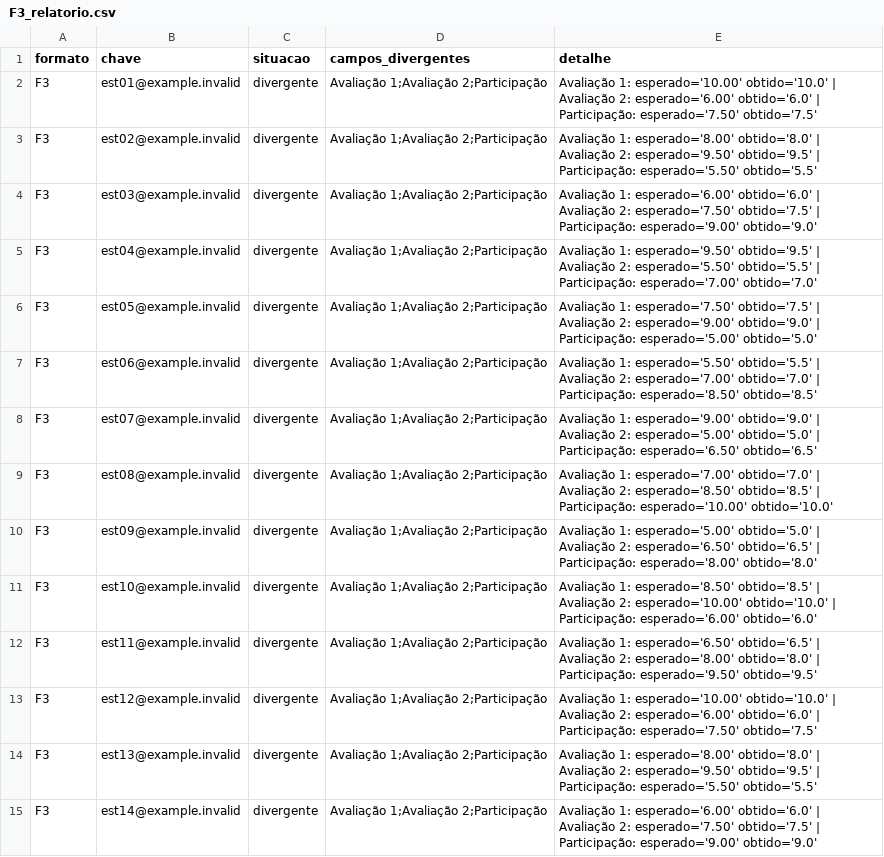
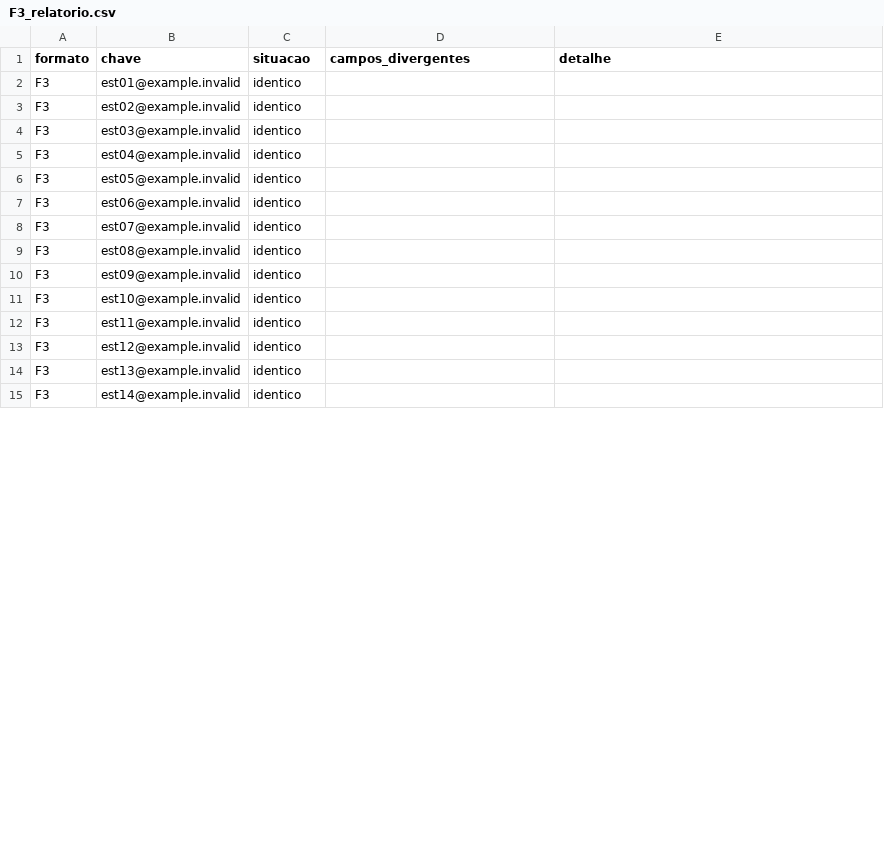
Before and after one commit to FCTE-Qualidade-de-Software-1/2026-2_T01_MARLYN_WESCOFF, a CSV file: dados/avaliacao/M2.2/F3_relatorio.csv, drawn as a sheet; only a part is shown; the diff covers the shown part only.

Commit message:
Fecha a Fase 4: credencial mascarada, executor das coletas corrigido e M2.2 refeita com o instrumento corrigido
M2.2 passa a 132/132 e G2 a 'atende com ressalvas'. O campo avaliador registra quem executou as coletas; os relatórios de 22/11 ficam em historico-2026-11-22. O hook de histórico lê o git log em UTF-8.

```diff
--- a/dados/avaliacao/M2.2/F3_relatorio.csv
+++ b/dados/avaliacao/M2.2/F3_relatorio.csv
@@ -1,15 +1,15 @@
 formato,chave,situacao,campos_divergentes,detalhe
-F3,est01@example.invalid,divergente,Avaliação 1;Avaliação 2;Participação,Avaliação 1: esperado='10.00' obtido='10.0' | Avaliação 2: esperado='6.00' obtido='6.0' | Participação: esperado='7.50' obtido='7.5'
-F3,est02@example.invalid,divergente,Avaliação 1;Avaliação 2;Participação,Avaliação 1: esperado='8.00' obtido='8.0' | Avaliação 2: esperado='9.50' obtido='9.5' | Participação: esperado='5.50' obtido='5.5'
-F3,est03@example.invalid,divergente,Avaliação 1;Avaliação 2;Participação,Avaliação 1: esperado='6.00' obtido='6.0' | Avaliação 2: esperado='7.50' obtido='7.5' | Participação: esperado='9.00' obtido='9.0'
-F3,est04@example.invalid,divergente,Avaliação 1;Avaliação 2;Participação,Avaliação 1: esperado='9.50' obtido='9.5' | Avaliação 2: esperado='5.50' obtido='5.5' | Participação: esperado='7.00' obtido='7.0'
-F3,est05@example.invalid,divergente,Avaliação 1;Avaliação 2;Participação,Avaliação 1: esperado='7.50' obtido='7.5' | Avaliação 2: esperado='9.00' obtido='9.0' | Participação: esperado='5.00' obtido='5.0'
-F3,est06@example.invalid,divergente,Avaliação 1;Avaliação 2;Participação,Avaliação 1: esperado='5.50' obtido='5.5' | Avaliação 2: esperado='7.00' obtido='7.0' | Participação: esperado='8.50' obtido='8.5'
-F3,est07@example.invalid,divergente,Avaliação 1;Avaliação 2;Participação,Avaliação 1: esperado='9.00' obtido='9.0' | Avaliação 2: esperado='5.00' obtido='5.0' | Participação: esperado='6.50' obtido='6.5'
-F3,est08@example.invalid,divergente,Avaliação 1;Avaliação 2;Participação,Avaliação 1: esperado='7.00' obtido='7.0' | Avaliação 2: esperado='8.50' obtido='8.5' | Participação: esperado='10.00' obtido='10.0'
-F3,est09@example.invalid,divergente,Avaliação 1;Avaliação 2;Participação,Avaliação 1: esperado='5.00' obtido='5.0' | Avaliação 2: esperado='6.50' obtido='6.5' | Participação: esperado='8.00' obtido='8.0'
-F3,est10@example.invalid,divergente,Avaliação 1;Avaliação 2;Participação,Avaliação 1: esperado='8.50' obtido='8.5' | Avaliação 2: esperado='10.00' obtido='10.0' | Participação: esperado='6.00' obtido='6.0'
-F3,est11@example.invalid,divergente,Avaliação 1;Avaliação 2;Participação,Avaliação 1: esperado='6.50' obtido='6.5' | Avaliação 2: esperado='8.00' obtido='8.0' | Participação: esperado='9.50' obtido='9.5'
-F3,est12@example.invalid,divergente,Avaliação 1;Avaliação 2;Participação,Avaliação 1: esperado='10.00' obtido='10.0' | Avaliação 2: esperado='6.00' obtido='6.0' | Participação: esperado='7.50' obtido='7.5'
-F3,est13@example.invalid,divergente,Avaliação 1;Avaliação 2;Participação,Avaliação 1: esperado='8.00' obtido='8.0' | Avaliação 2: esperado='9.50' obtido='9.5' | Participação: esperado='5.50' obtido='5.5'
-F3,est14@example.invalid,divergente,Avaliação 1;Avaliação 2;Participação,Avaliação 1: esperado='6.00' obtido='6.0' | Avaliação 2: esperado='7.50' obtido='7.5' | Participação: esperado='9.00' obtido='9.0'
+F3,est01@example.invalid,identico,,
+F3,est02@example.invalid,identico,,
+F3,est03@example.invalid,identico,,
+F3,est04@example.invalid,identico,,
+F3,est05@example.invalid,identico,,
+F3,est06@example.invalid,identico,,
+F3,est07@example.invalid,identico,,
+F3,est08@example.invalid,identico,,
+F3,est09@example.invalid,identico,,
+F3,est10@example.invalid,identico,,
+F3,est11@example.invalid,identico,,
+F3,est12@example.invalid,identico,,
+F3,est13@example.invalid,identico,,
+F3,est14@example.invalid,identico,,
```
Also changed, not shown: 48 edited cells elsewhere in this file, dados/avaliacao/M1.2/execucoes.csv, dados/avaliacao/M2.1/execucoes.csv, 39 other files.
